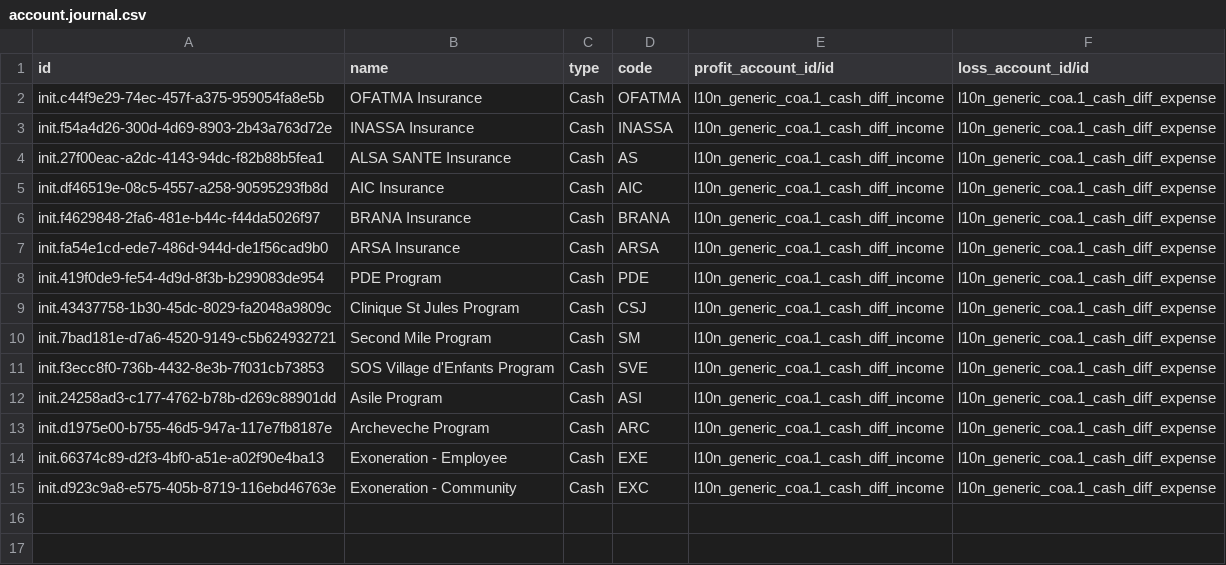
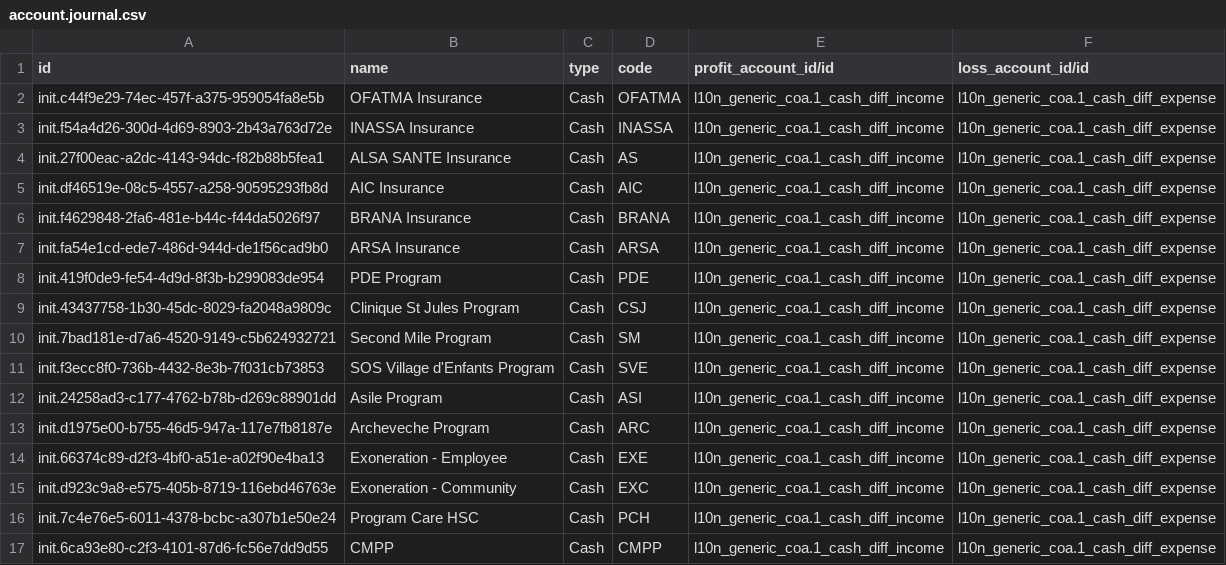
Before and after one commit to nuhuhmutebi/odoo-config-hsc, a CSV file: configuration/journal/account.journal.csv, drawn as a sheet; the diff names each change by its address in the sheet, - before the commit and + after, or states it on an @@ line.

Commit message:
Add missing programs

```diff
--- a/configuration/journal/account.journal.csv
+++ b/configuration/journal/account.journal.csv
+row 16: init.7c4e76e5-6011-4378-bcbc-a307b1e50e24 | Program Care HSC | Cash | PCH | l10n_generic_coa.1_cash_diff_income | l10n_generic_coa.1_cash_diff_expense
+row 17: init.6ca93e80-c2f3-4101-87d6-fc56e7dd9d55 | CMPP | Cash | CMPP | l10n_generic_coa.1_cash_diff_income | l10n_generic_coa.1_cash_diff_expense
```
